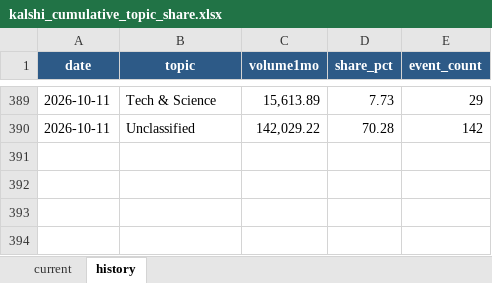
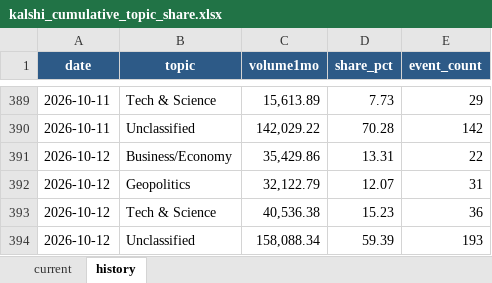
Before and after one commit to meiyaobuyao123-hash/testchatgpthybrid, an Excel workbook: docs/data/kalshi_cumulative_topic_share.xlsx, sheet history, drawn as a sheet; only a part is shown, gaps mark what is left out; values as stored, in another font and other column widths than the file's, no borders; the diff names each change by its address in the sheet, - before the commit and + after, or states it on an @@ line.

```diff
--- a/docs/data/kalshi_cumulative_topic_share.xlsx (sheet history)
+++ b/docs/data/kalshi_cumulative_topic_share.xlsx (sheet history)
+row 391: 2026-10-12 | Business/Economy | 35,429.86 | 13.31 | 22
+row 392: 2026-10-12 | Geopolitics | 32,122.79 | 12.07 | 31
+row 393: 2026-10-12 | Tech & Science | 40,536.38 | 15.23 | 36
+row 394: 2026-10-12 | Unclassified | 158,088.34 | 59.39 | 193
```
Also changed, not shown: sheet current, docs/data/polymarket_30d_topic_share.xlsx, 8 other files.
